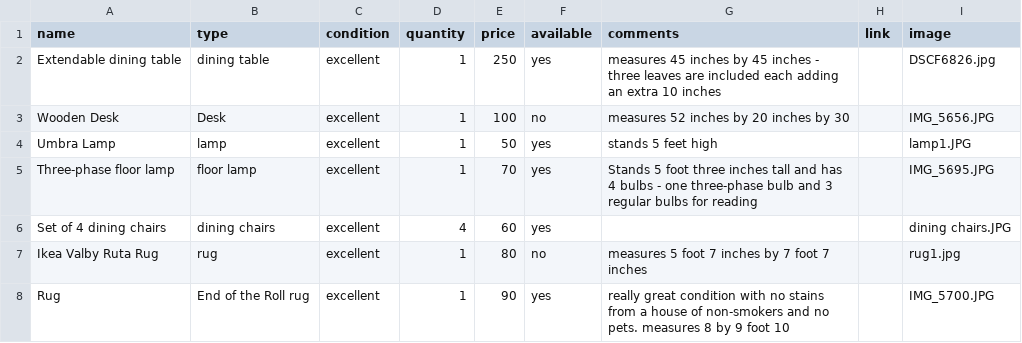
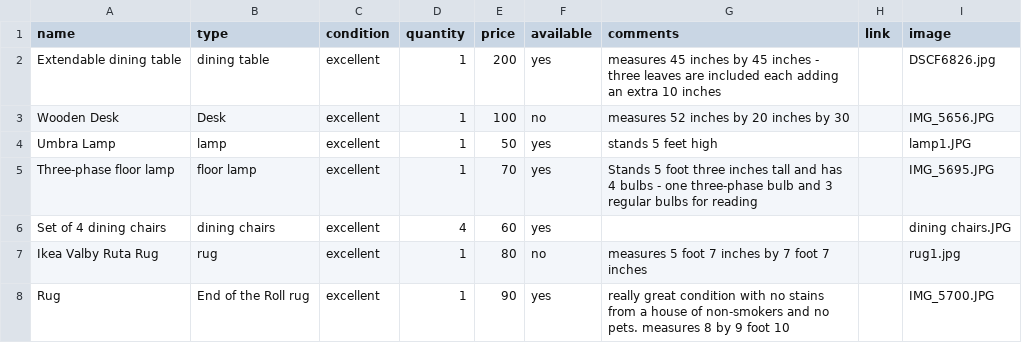
Before and after one commit to HNeumayer90/moving-sale, a CSV file: moving-sale-table.csv, drawn as a sheet; only a part is shown.

Commit message:
Update moving-sale-table.csv

```diff
--- a/moving-sale-table.csv
+++ b/moving-sale-table.csv
@@ -1,3 +1,3 @@
 name,type,condition,quantity,price,available,comments,link,image
-Extendable dining table,dining table,excellent,1,250,yes,measures 45 inches by 45 inches - three leaves are included each adding an extra 10 inches, ,DSCF6826.jpg
+Extendable dining table,dining table,excellent,1,200,yes,measures 45 inches by 45 inches - three leaves are included each adding an extra 10 inches, ,DSCF6826.jpg
 Wooden Desk,Desk,excellent,1,100,no, measures 52 inches by 20 inches by 30, ,IMG_5656.JPG
```
